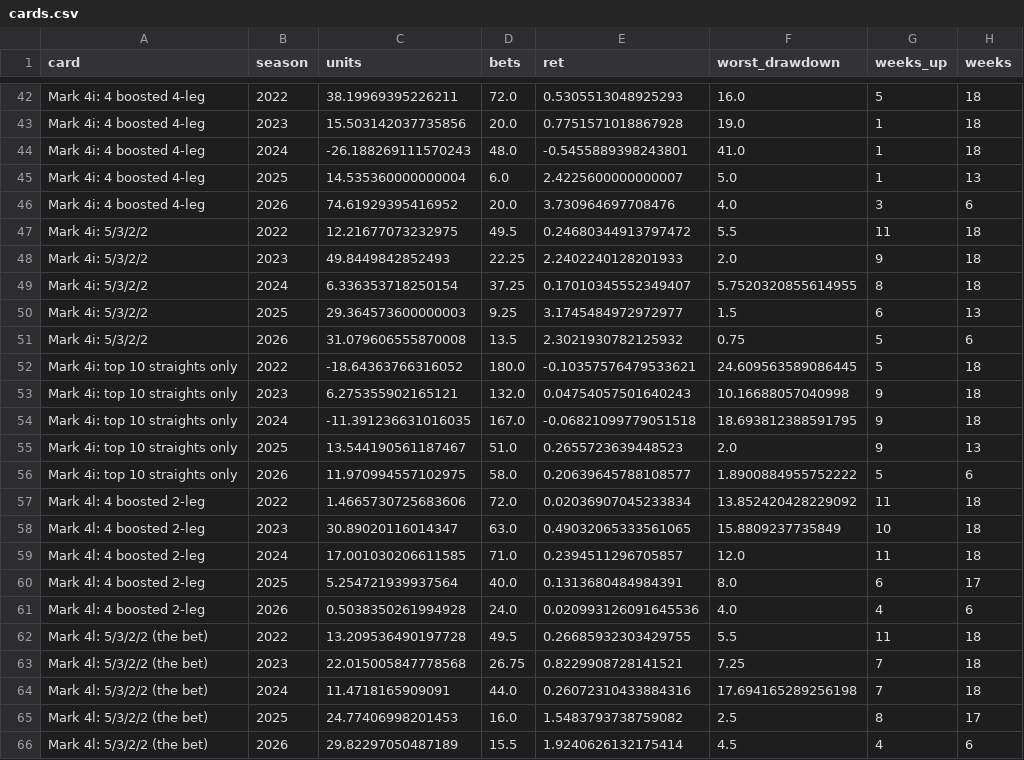
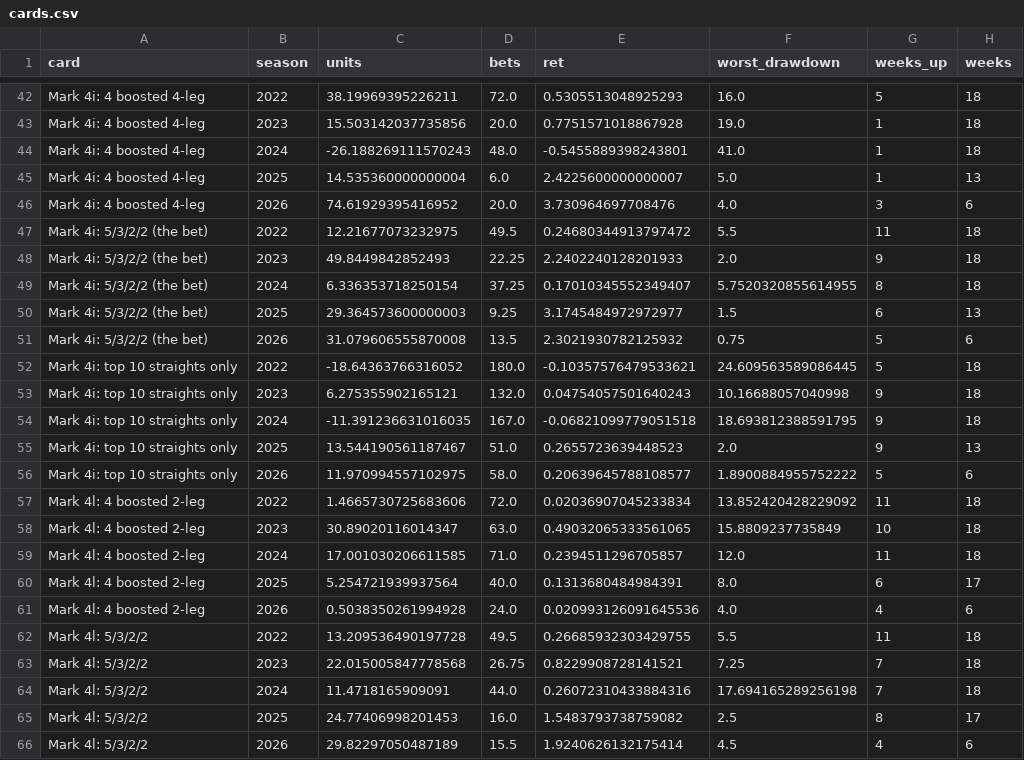
Before and after one commit to Lgulle1/Script-the-slate, a CSV file: records/lab/cards.csv, drawn as a sheet; only a part is shown, gaps mark what is left out.

```diff
--- a/records/lab/cards.csv
+++ b/records/lab/cards.csv
@@ -46,7 +46,7 @@ Mark 4i: 4 boosted 4-leg,2025,14.535360000000004,6.0,2.4225600000000007,5.0,1,13
 Mark 4i: 4 boosted 4-leg,2026,74.61929395416952,20.0,3.730964697708476,4.0,3,6
-Mark 4i: 5/3/2/2,2022,12.21677073232975,49.5,0.24680344913797472,5.5,11,18
-Mark 4i: 5/3/2/2,2023,49.8449842852493,22.25,2.2402240128201933,2.0,9,18
-Mark 4i: 5/3/2/2,2024,6.336353718250154,37.25,0.17010345552349407,5.7520320855614955,8,18
-Mark 4i: 5/3/2/2,2025,29.364573600000003,9.25,3.1745484972972977,1.5,6,13
-Mark 4i: 5/3/2/2,2026,31.079606555870008,13.5,2.3021930782125932,0.75,5,6
+Mark 4i: 5/3/2/2 (the bet),2022,12.21677073232975,49.5,0.24680344913797472,5.5,11,18
+Mark 4i: 5/3/2/2 (the bet),2023,49.8449842852493,22.25,2.2402240128201933,2.0,9,18
+Mark 4i: 5/3/2/2 (the bet),2024,6.336353718250154,37.25,0.17010345552349407,5.7520320855614955,8,18
+Mark 4i: 5/3/2/2 (the bet),2025,29.364573600000003,9.25,3.1745484972972977,1.5,6,13
+Mark 4i: 5/3/2/2 (the bet),2026,31.079606555870008,13.5,2.3021930782125932,0.75,5,6
 Mark 4i: top 10 straights only,2022,-18.64363766316052,180.0,-0.10357576479533621,24.609563589086445,5,18
@@ -61,6 +61,6 @@ Mark 4l: 4 boosted 2-leg,2025,5.254721939937564,40.0,0.1313680484984391,8.0,6,17
 Mark 4l: 4 boosted 2-leg,2026,0.5038350261994928,24.0,0.020993126091645536,4.0,4,6
-Mark 4l: 5/3/2/2 (the bet),2022,13.209536490197728,49.5,0.26685932303429755,5.5,11,18
-Mark 4l: 5/3/2/2 (the bet),2023,22.015005847778568,26.75,0.8229908728141521,7.25,7,18
-Mark 4l: 5/3/2/2 (the bet),2024,11.4718165909091,44.0,0.26072310433884316,17.694165289256198,7,18
-Mark 4l: 5/3/2/2 (the bet),2025,24.77406998201453,16.0,1.5483793738759082,2.5,8,17
-Mark 4l: 5/3/2/2 (the bet),2026,29.82297050487189,15.5,1.9240626132175414,4.5,4,6
+Mark 4l: 5/3/2/2,2022,13.209536490197728,49.5,0.26685932303429755,5.5,11,18
+Mark 4l: 5/3/2/2,2023,22.015005847778568,26.75,0.8229908728141521,7.25,7,18
+Mark 4l: 5/3/2/2,2024,11.4718165909091,44.0,0.26072310433884316,17.694165289256198,7,18
+Mark 4l: 5/3/2/2,2025,24.77406998201453,16.0,1.5483793738759082,2.5,8,17
+Mark 4l: 5/3/2/2,2026,29.82297050487189,15.5,1.9240626132175414,4.5,4,6
```
Also changed, not shown: records/cards/2026_wk07_card_mark4.csv, records/cards/2026_wk07_legs_mark4.csv, 18 other files.
